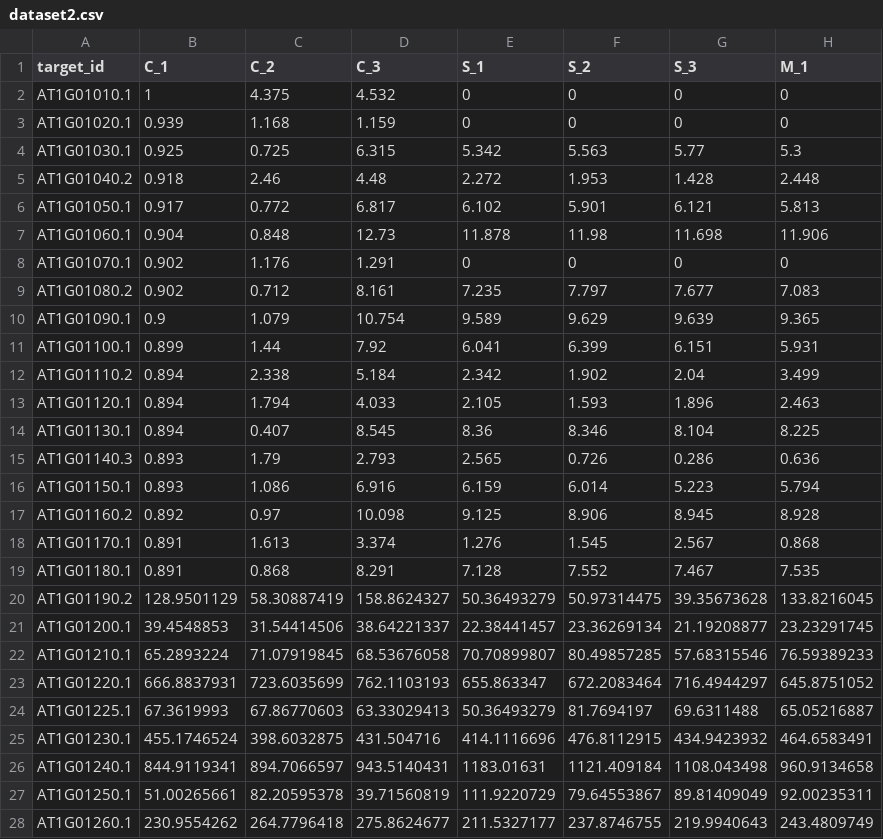
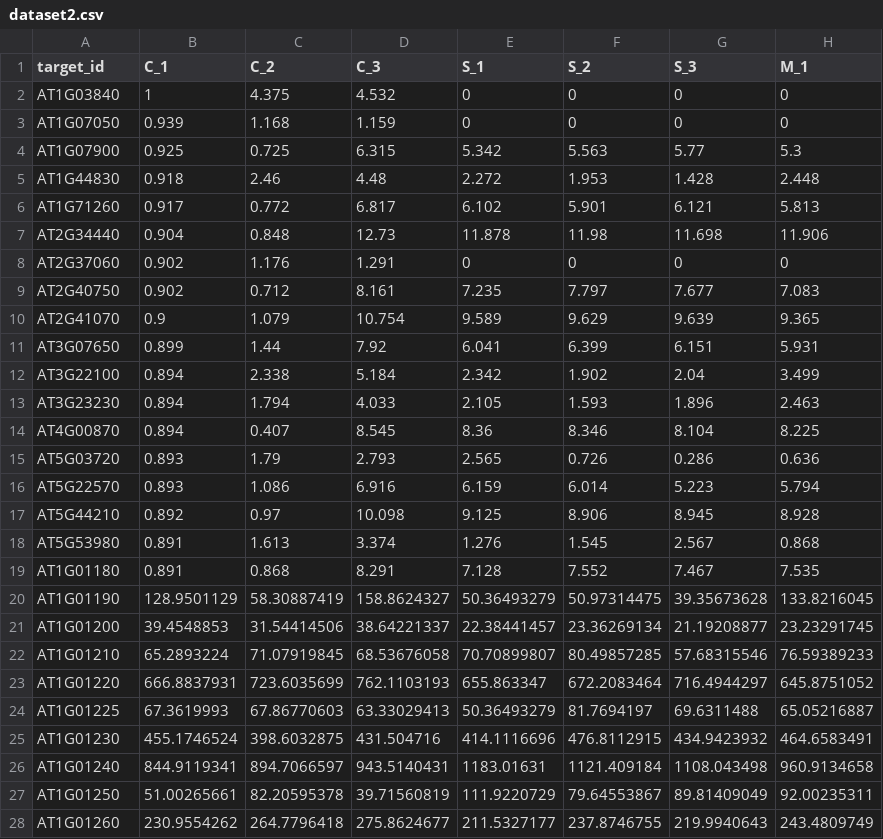
Before and after one commit to 4n8x/GRN-Vtool, a CSV file: Datasets/dataset2.csv, drawn as a sheet; only a part is shown; the diff covers the shown part only; the diff names each change by its address in the sheet, - before the commit and + after, or states it on an @@ line.

```diff
--- a/Datasets/dataset2.csv
+++ b/Datasets/dataset2.csv
-A2 (target_id): AT1G01010.1
+A2 (target_id): AT1G03840
-A3 (target_id): AT1G01020.1
+A3 (target_id): AT1G07050
-A4 (target_id): AT1G01030.1
+A4 (target_id): AT1G07900
-A5 (target_id): AT1G01040.2
+A5 (target_id): AT1G44830
-A6 (target_id): AT1G01050.1
+A6 (target_id): AT1G71260
-A7 (target_id): AT1G01060.1
+A7 (target_id): AT2G34440
-A8 (target_id): AT1G01070.1
+A8 (target_id): AT2G37060
-A9 (target_id): AT1G01080.2
+A9 (target_id): AT2G40750
-A10 (target_id): AT1G01090.1
+A10 (target_id): AT2G41070
-A11 (target_id): AT1G01100.1
+A11 (target_id): AT3G07650
-A12 (target_id): AT1G01110.2
+A12 (target_id): AT3G22100
-A13 (target_id): AT1G01120.1
+A13 (target_id): AT3G23230
-A14 (target_id): AT1G01130.1
+A14 (target_id): AT4G00870
-A15 (target_id): AT1G01140.3
+A15 (target_id): AT5G03720
-A16 (target_id): AT1G01150.1
+A16 (target_id): AT5G22570
-A17 (target_id): AT1G01160.2
+A17 (target_id): AT5G44210
-A18 (target_id): AT1G01170.1
+A18 (target_id): AT5G53980
-A19 (target_id): AT1G01180.1
+A19 (target_id): AT1G01180
-A20 (target_id): AT1G01190.2
+A20 (target_id): AT1G01190
-A21 (target_id): AT1G01200.1
+A21 (target_id): AT1G01200
-A22 (target_id): AT1G01210.1
+A22 (target_id): AT1G01210
-A23 (target_id): AT1G01220.1
+A23 (target_id): AT1G01220
-A24 (target_id): AT1G01225.1
+A24 (target_id): AT1G01225
-A25 (target_id): AT1G01230.1
+A25 (target_id): AT1G01230
-A26 (target_id): AT1G01240.1
+A26 (target_id): AT1G01240
-A27 (target_id): AT1G01250.1
+A27 (target_id): AT1G01250
-A28 (target_id): AT1G01260.1
+A28 (target_id): AT1G01260
```
Also changed, not shown: 36 edited cells elsewhere in this file, Datasets/dataset1.csv.
